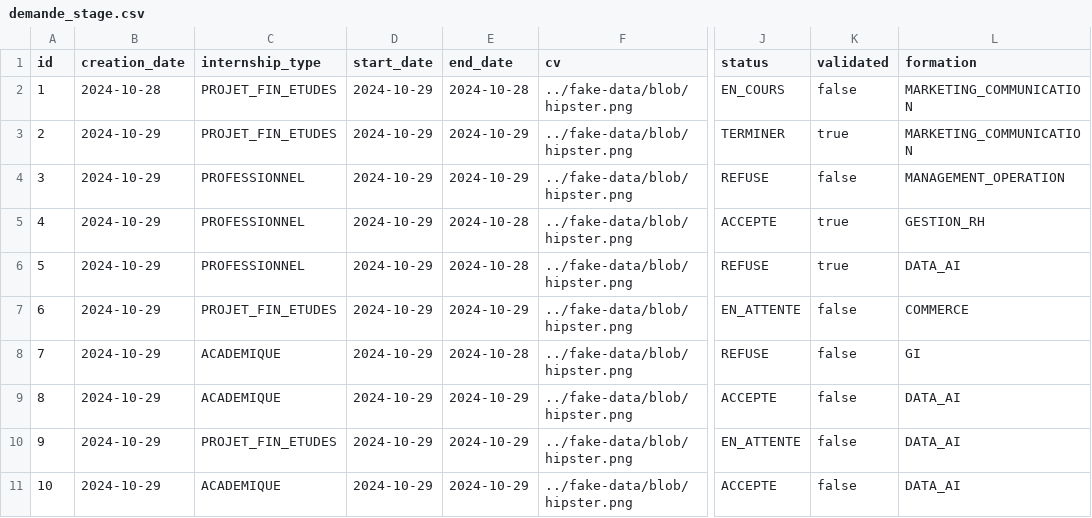
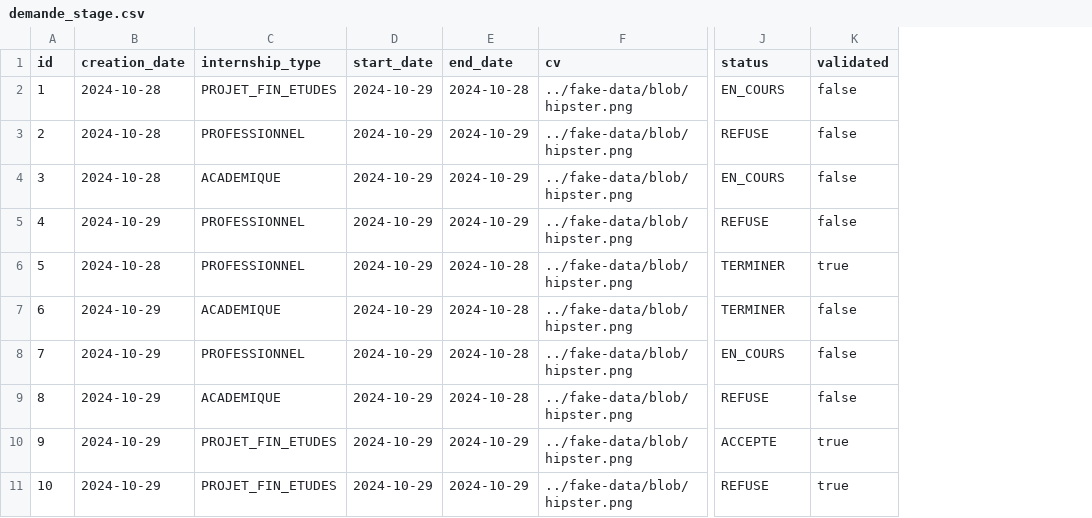
Before and after one commit to kira9292/gstage, a CSV file: gStage-backend/src/main/resources/config/liquibase/fake-data/demande_stage.csv, drawn as a sheet; only a part is shown, gaps mark what is left out; the diff names each change by its address in the sheet, - before the commit and + after, or states it on an @@ line.

Commit message:
api soumition stage

```diff
--- a/gStage-backend/src/main/resources/config/liquibase/fake-data/demande_stage.csv
+++ b/gStage-backend/src/main/resources/config/liquibase/fake-data/demande_stage.csv
-column L (formation), rows 2-11: MARKETING_COMMUNICATION | MARKETING_COMMUNICATION | MANAGEMENT_OPERATION | GESTION_RH | DATA_AI | COMMERCE | GI | DATA_AI | DATA_AI | DATA_AI
-B3:B4 (creation_date): 2024-10-29
+B3:B4 (creation_date): 2024-10-28
-C3 (internship_type): PROJET_FIN_ETUDES
+C3 (internship_type): PROFESSIONNEL
-J3 (status): TERMINER
+J3 (status): REFUSE
-K3 (validated): true
+K3 (validated): false
-C4 (internship_type): PROFESSIONNEL
+C4 (internship_type): ACADEMIQUE
-J4 (status): REFUSE
+J4 (status): EN_COURS
-E5 (end_date): 2024-10-28
+E5 (end_date): 2024-10-29
-J5 (status): ACCEPTE
+J5 (status): REFUSE
-K5 (validated): true
+K5 (validated): false
-B6 (creation_date): 2024-10-29
+B6 (creation_date): 2024-10-28
-J6 (status): REFUSE
+J6 (status): TERMINER
-C7 (internship_type): PROJET_FIN_ETUDES
+C7 (internship_type): ACADEMIQUE
-E7 (end_date): 2024-10-29
+E7 (end_date): 2024-10-28
-J7 (status): EN_ATTENTE
+J7 (status): TERMINER
-C8 (internship_type): ACADEMIQUE
+C8 (internship_type): PROFESSIONNEL
-J8 (status): REFUSE
+J8 (status): EN_COURS
-E9 (end_date): 2024-10-29
+E9 (end_date): 2024-10-28
-J9 (status): ACCEPTE
+J9 (status): REFUSE
-J10 (status): EN_ATTENTE
+J10 (status): ACCEPTE
-K10:K11 (validated): false
+K10:K11 (validated): true
-C11 (internship_type): ACADEMIQUE
+C11 (internship_type): PROJET_FIN_ETUDES
-J11 (status): ACCEPTE
+J11 (status): REFUSE
```
Also changed, not shown: gStage-backend/src/main/resources/config/liquibase/fake-data/candidat.csv, 11 other files.
